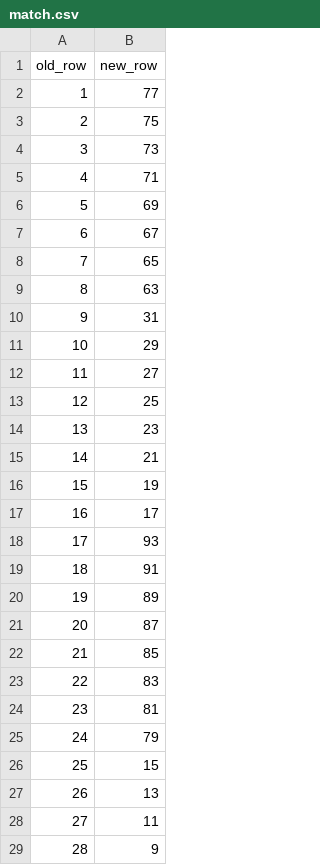
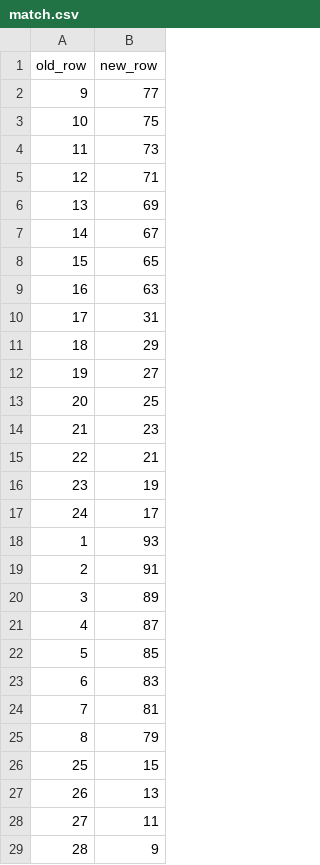
Before and after one commit to nielsenmarkus11/NCAAcalcutta, a CSV file: inst/extdata/match.csv, drawn as a sheet; only a part is shown; the diff covers the shown part only.

```diff
--- a/inst/extdata/match.csv
+++ b/inst/extdata/match.csv
@@ -1,26 +1,26 @@
 old_row,new_row
-1,77
-2,75
-3,73
-4,71
-5,69
-6,67
-7,65
-8,63
-9,31
-10,29
-11,27
-12,25
-13,23
-14,21
-15,19
-16,17
-17,93
-18,91
-19,89
-20,87
-21,85
-22,83
-23,81
-24,79
+9,77
+10,75
+11,73
+12,71
+13,69
+14,67
+15,65
+16,63
+17,31
+18,29
+19,27
+20,25
+21,23
+22,21
+23,19
+24,17
+1,93
+2,91
+3,89
+4,87
+5,85
+6,83
+7,81
+8,79
 25,15
```
Also changed, not shown: 22 added rows, 22 removed rows and 44 edited cells elsewhere in this file.
